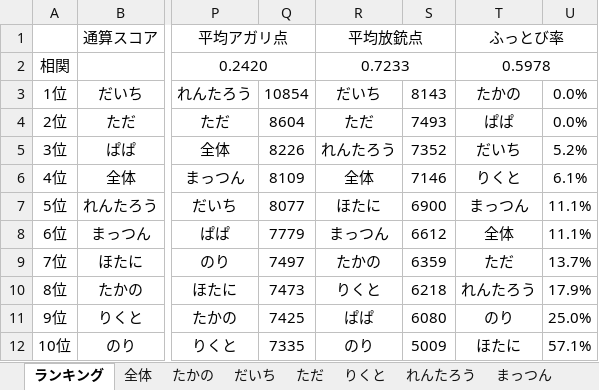
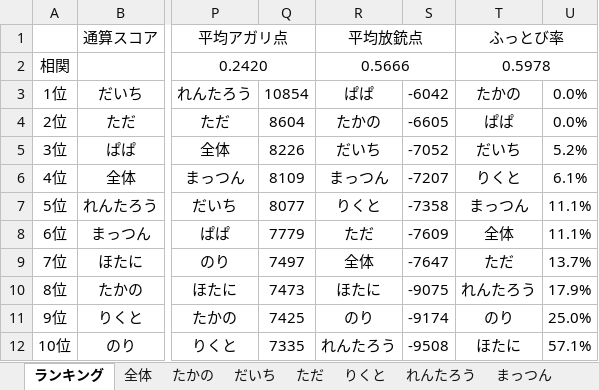
Before and after one commit to daicho/mahjong, an Excel workbook: 麻雀同好会3rd/成績3rd.xlsm, sheet ランキング, drawn as a sheet; only a part is shown, gaps mark what is left out; values as stored, in another font and other column widths than the file's, no borders; charts and pictures not drawn; the diff names each change by its address in the sheet, - before the commit and + after, or states it on an @@ line.

```diff
--- a/麻雀同好会3rd/成績3rd.xlsm (sheet ランキング)
+++ b/麻雀同好会3rd/成績3rd.xlsm (sheet ランキング)
-R2: 0.7233
+R2: 0.5666
-R3: だいち
+R3: ぱぱ
-S3: 8143
+S3: -6042
-R4: ただ
+R4: たかの
-S4: 7493
+S4: -6605
-R5: れんたろう
+R5: だいち
-S5: 7352
+S5: -7052
-R6: 全体
+R6: まっつん
-S6: 7146
+S6: -7207
-R7: ほたに
+R7: りくと
-S7: 6900
+S7: -7358
-R8: まっつん
+R8: ただ
-S8: 6612
+S8: -7609
-R9: たかの
+R9: 全体
-S9: 6359
+S9: -7647
-R10: りくと
+R10: ほたに
-S10: 6218
+S10: -9075
-R11: ぱぱ
+R11: のり
-S11: 6080
+S11: -9174
-R12: のり
+R12: れんたろう
-S12: 5009
+S12: -9508
```
Also changed, not shown: charts or pictures, 11 other files.
